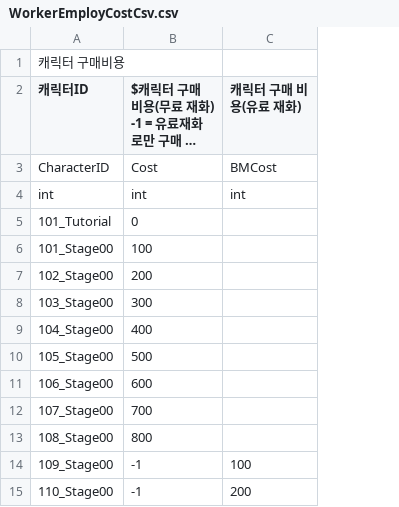
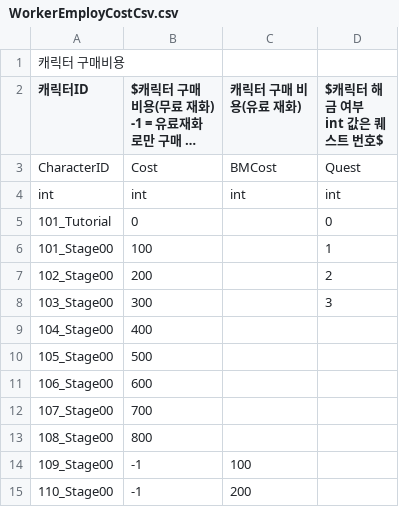
Before and after one commit to CGRJ2/UniMo-GardenOfStars, a CSV file: Assets/000WorkSpaces/JTW/Csvs/WorkerEmployCostCsv.csv, drawn as a sheet; long unchanged cells end in …; the diff names each change by its address in the sheet, - before the commit and + after, or states it on an @@ line.

Commit message:
[Feat] 일꾼 구매 시 해금 조건을 설정할 수 있도록 변경.
- WorkerEmployCost 안에 Quest 값을 넣으면 해당 순서의 퀘스트가 클리어된 후에 구매 가능하게 변경.

```diff
--- a/Assets/000WorkSpaces/JTW/Csvs/WorkerEmployCostCsv.csv
+++ b/Assets/000WorkSpaces/JTW/Csvs/WorkerEmployCostCsv.csv
+column D ($캐릭터 해금 여부 int 값은 퀘스트 번호$), rows 3-8: Quest | int | 0 | 1 | 2 | 3
```
Also changed, not shown: 3 other files.
